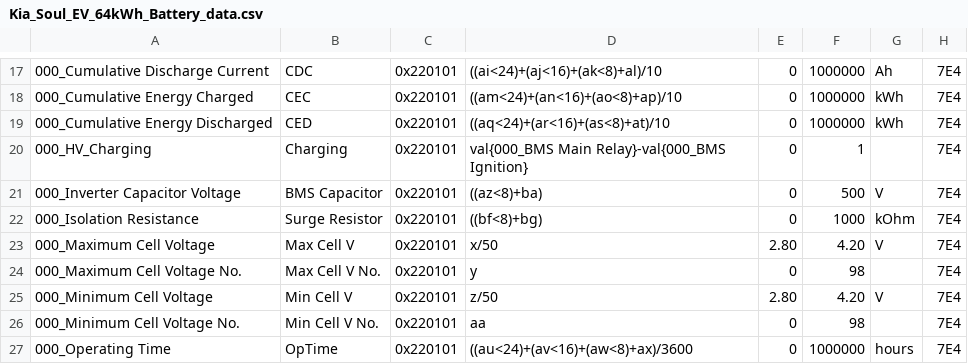
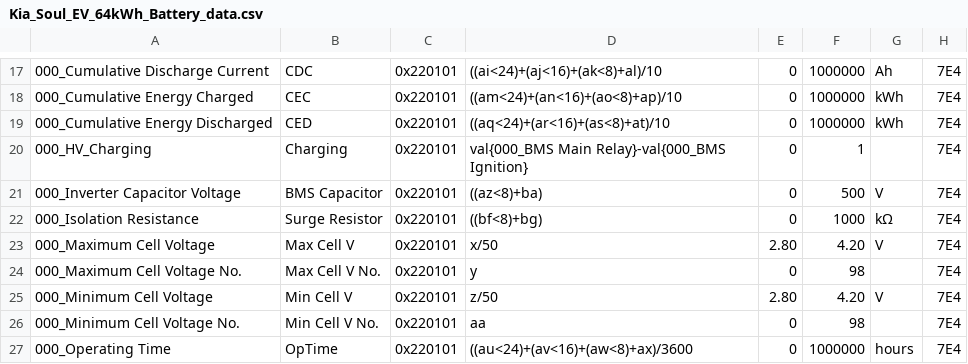
Before and after one commit to rico-chet/OBD-PIDs-for-HKMC-EVs, a CSV file: Soul EV - 64kWh/extendedpids/Kia_Soul_EV_64kWh_Battery_data.csv, drawn as a sheet; only a part is shown, gaps mark what is left out.

Commit message:
Soul EV - 64kWh: Use unicode character for Ohm
Make it look shorter and fancier.

```diff
--- a/Soul EV - 64kWh/extendedpids/Kia_Soul_EV_64kWh_Battery_data.csv
+++ b/Soul EV - 64kWh/extendedpids/Kia_Soul_EV_64kWh_Battery_data.csv
@@ -21,3 +21,3 @@
 000_Inverter Capacitor Voltage,BMS Capacitor,0x220101,((az<8)+ba),0,500,V,7E4
-000_Isolation Resistance,Surge Resistor,0x220101,((bf<8)+bg),0,1000,kOhm,7E4
+000_Isolation Resistance,Surge Resistor,0x220101,((bf<8)+bg),0,1000,kΩ,7E4
 000_Maximum Cell Voltage,Max Cell V,0x220101,x/50,2.80,4.20,V,7E4
```
